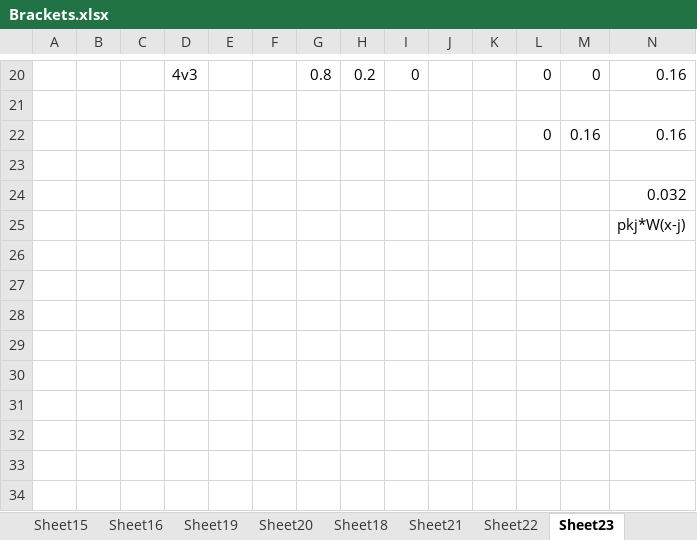
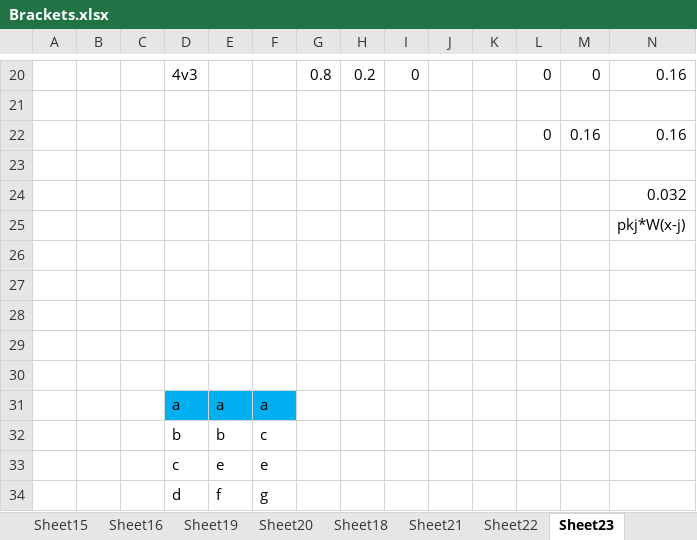
Before and after one commit to leofried/thesis, an Excel workbook: thesis-tex/images/Brackets.xlsx, sheet Sheet23, drawn as a sheet; only a part is shown, gaps mark what is left out; values as stored, in another font and other column widths than the file's, no borders; rows hold the shown columns only; the diff names each change by its address in the sheet, - before the commit and + after, or states it on an @@ line.

```diff
--- a/thesis-tex/images/Brackets.xlsx (sheet Sheet23)
+++ b/thesis-tex/images/Brackets.xlsx (sheet Sheet23)
+row 26: (empty)
+row 27: (empty)
+row 28: (empty)
+row 29: (empty)
+row 30: (empty)
+row 31:  |  |  | a | a | a
+row 32:  |  |  | b | b | c
+row 33:  |  |  | c | e | e
+row 34:  |  |  | d | f | g
```
Also changed, not shown: thesis-tex/references.xlsx, 23 other files.
